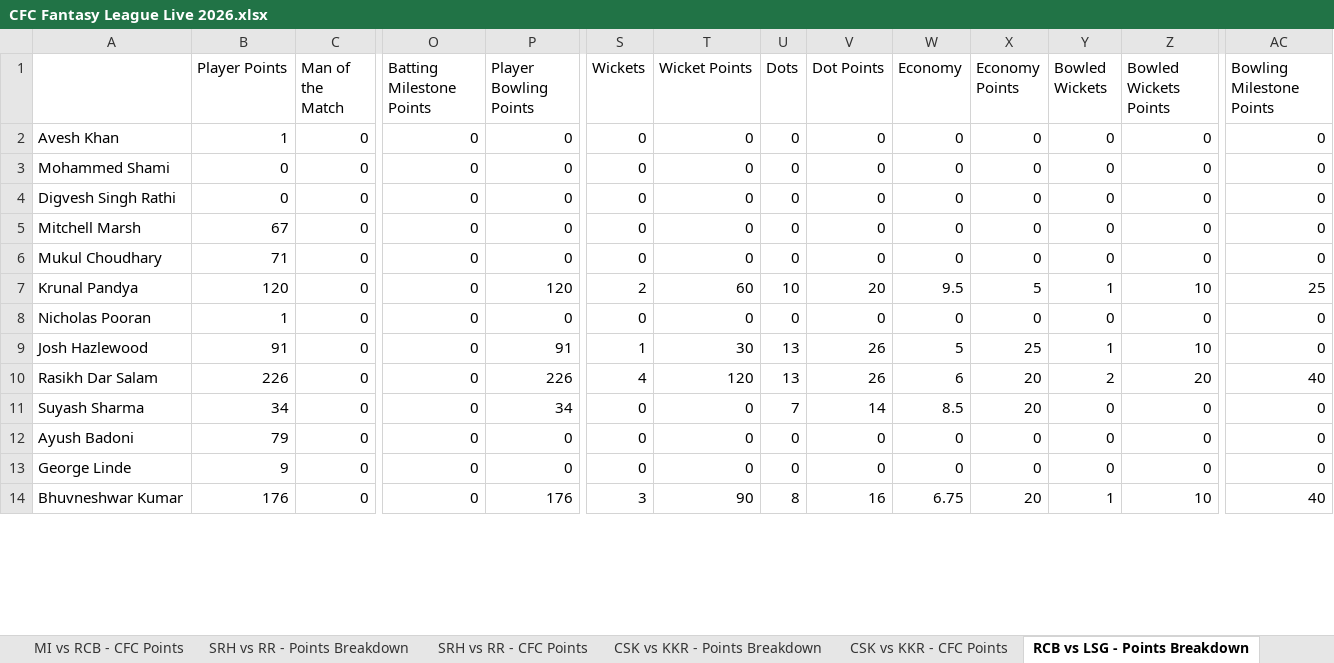
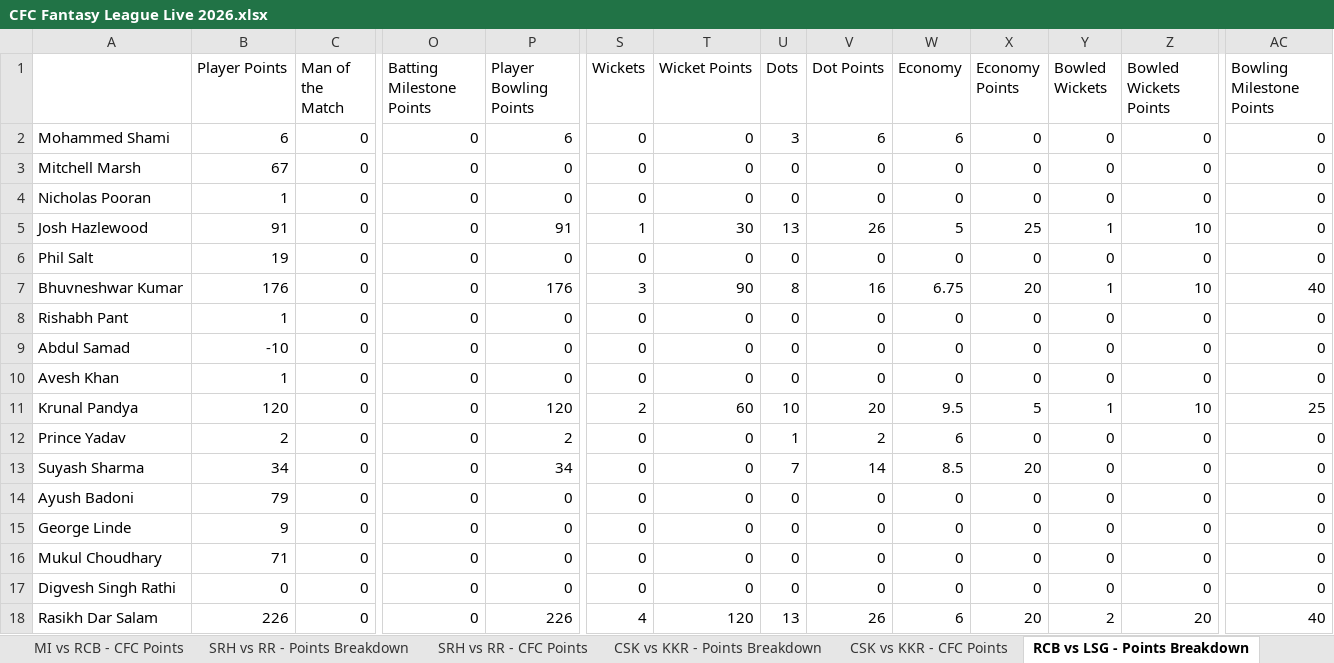
Before and after one commit to nisarg-m-shah/IPL-Fantasy-2026, an Excel workbook: CFC Fantasy League Live 2026.xlsx, sheet RCB vs LSG - Points Breakdown, drawn as a sheet; only a part is shown, gaps mark what is left out; values as stored, in another font and other column widths than the file's, no borders; addresses are those after the commit; rows hold the shown columns only; the diff covers the shown part only; the diff names each change by its address in the sheet, - before the commit and + after, or states it on an @@ line.

Commit message:
Update CFC Fantasy League Live 2026.xlsx

```diff
--- a/CFC Fantasy League Live 2026.xlsx (sheet RCB vs LSG - Points Breakdown)
+++ b/CFC Fantasy League Live 2026.xlsx (sheet RCB vs LSG - Points Breakdown)
-B2 (Player Points): 0
+B2 (Player Points): 6
-P2 (Player Bowling Points): 0
+P2 (Player Bowling Points): 6
-U2 (Dots): 0
+U2 (Dots): 3
-V2 (Dot Points): 0
+V2 (Dot Points): 6
-W2 (Economy): 0
+W2 (Economy): 6
+row 6: Phil Salt | 19 | 0 | 0 | 0 | 0 | 0 | 0 | 0 | 0 | 0 | 0 | 0 | 0
@@ row 14 moved to row 7: Bhuvneshwar Kumar @@
+row 8: Rishabh Pant | 1 | 0 | 0 | 0 | 0 | 0 | 0 | 0 | 0 | 0 | 0 | 0 | 0
@@ row 17 moved to row 9: Abdul Samad @@
@@ row 2 moved to row 10: Avesh Khan @@
@@ row 7 moved to row 11: Krunal Pandya @@
-A12: Rasikh Dar Salam
+A12: Prince Yadav
-B12 (Player Points): 226
+B12 (Player Points): 2
-P12 (Player Bowling Points): 226
+P12 (Player Bowling Points): 2
-S12 (Wickets): 4
+S12 (Wickets): 0
-T12 (Wicket Points): 120
+T12 (Wicket Points): 0
-U12 (Dots): 13
+U12 (Dots): 1
-V12 (Dot Points): 26
+V12 (Dot Points): 2
-X12 (Economy Points): 20
+X12 (Economy Points): 0
-Y12 (Bowled Wickets): 2
+Y12 (Bowled Wickets): 0
-Z12 (Bowled Wickets Points): 20
+Z12 (Bowled Wickets Points): 0
-AC12 (Bowling Milestone Points): 40
+AC12 (Bowling Milestone Points): 0
@@ row 6 moved to row 16: Mukul Choudhary @@
@@ row 4 moved to row 17: Digvesh Singh Rathi @@
+row 18: Rasikh Dar Salam | 226 | 0 | 0 | 226 | 4 | 120 | 13 | 26 | 6 | 20 | 2 | 20 | 40
```
Also changed, not shown: 6 edited cells elsewhere in this sheet, sheet Player Final Points, sheet Team Final Points, sheet RCB vs LSG - CFC Points.
